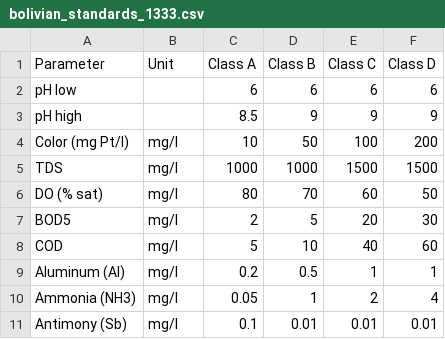
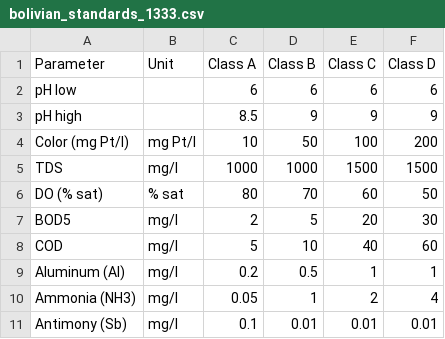
Before and after one commit to snakekn/pilcomayo_water_sediment_quality_app, a CSV file: data/standards/bolivian_standards_1333.csv, drawn as a sheet; only a part is shown.

```diff
--- a/data/standards/bolivian_standards_1333.csv
+++ b/data/standards/bolivian_standards_1333.csv
@@ -3,5 +3,5 @@ pH low,,6,6,6,6
 pH high,,8.5,9,9,9
-Color (mg Pt/l),mg/l,10,50,100,200
+Color (mg Pt/l),mg Pt/l,10,50,100,200
 TDS,mg/l,1000,1000,1500,1500
-DO (% sat),mg/l,80,70,60,50
+DO (% sat),% sat,80,70,60,50
 BOD5,mg/l,2,5,20,30
```
Also changed, not shown: 17 other files.
